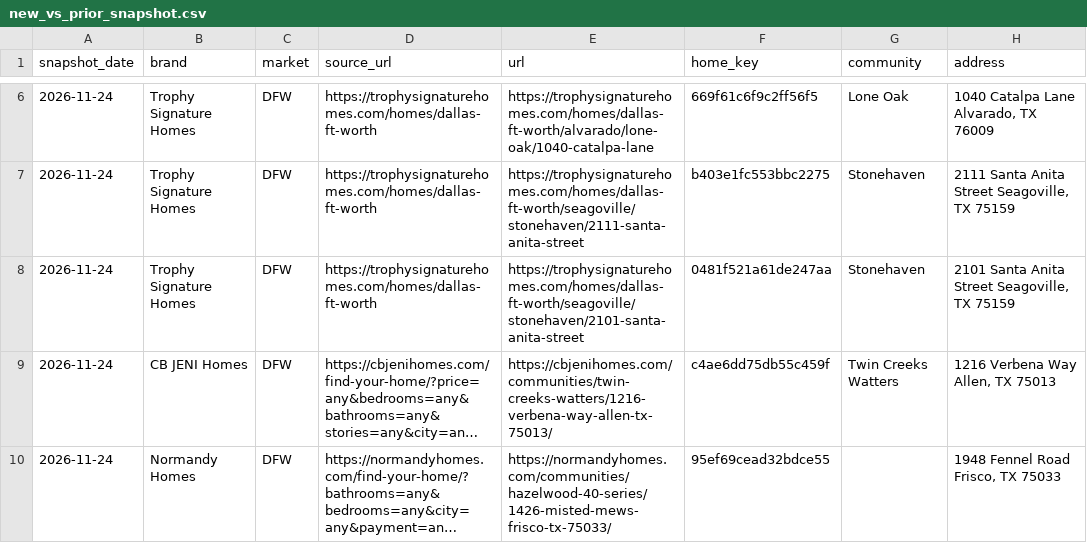
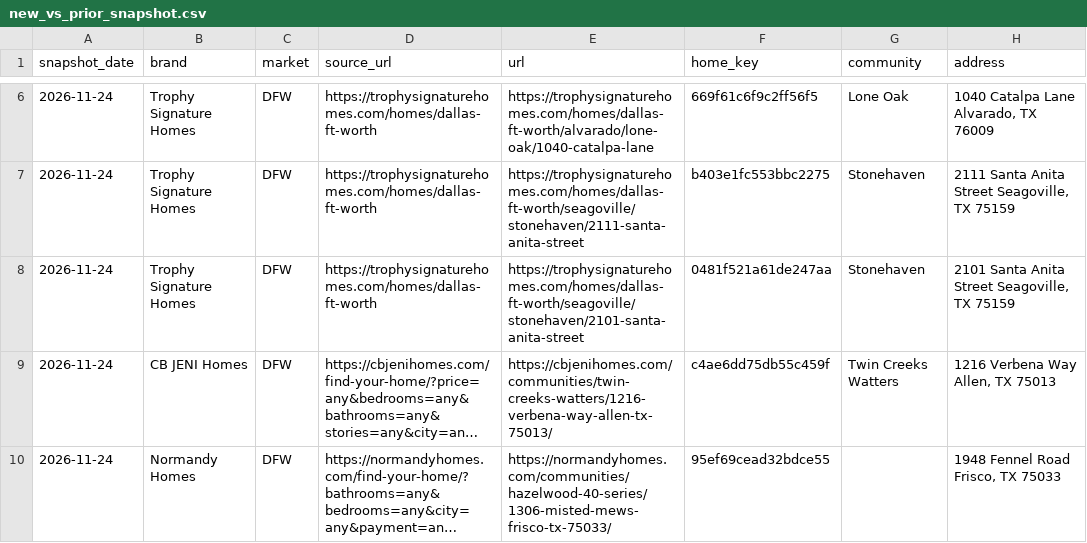
Before and after one commit to aregaladosantiago-hub/grbk-tracker, a CSV file: reports/new_vs_prior_snapshot.csv, drawn as a sheet; only a part is shown, gaps mark what is left out; long unchanged cells end in …; the diff covers the shown part only; the diff names each change by its address in the sheet, - before the commit and + after, or states it on an @@ line.

```diff
--- a/reports/new_vs_prior_snapshot.csv
+++ b/reports/new_vs_prior_snapshot.csv
-E10 (url): https://normandyhomes.com/communities/hazelwood-40-series/1426-misted-mews-frisco-tx-75033/
+E10 (url): https://normandyhomes.com/communities/hazelwood-40-series/1306-misted-mews-frisco-tx-75033/
```
Also changed, not shown: 1 added row elsewhere in this file, reports/latest_active.csv, reports/removed_vs_prior_snapshot.csv, 3 other files.
